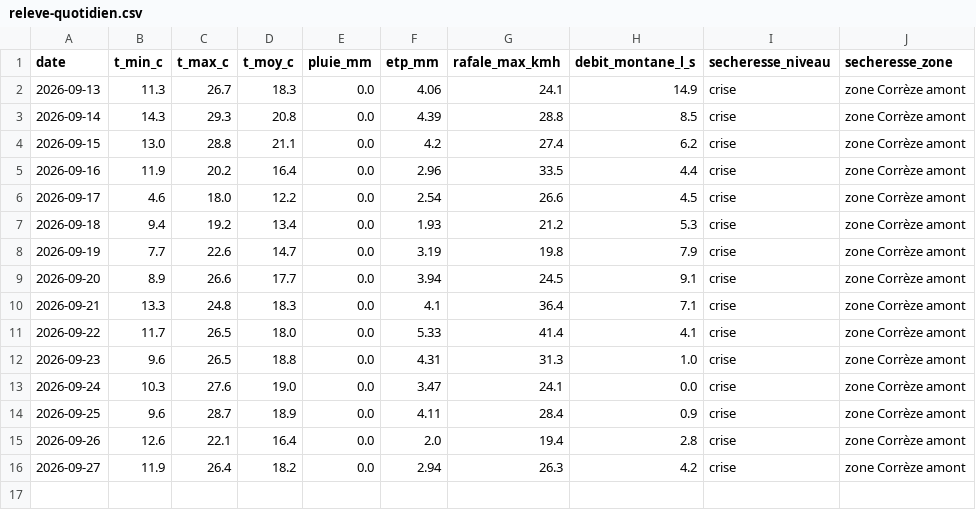
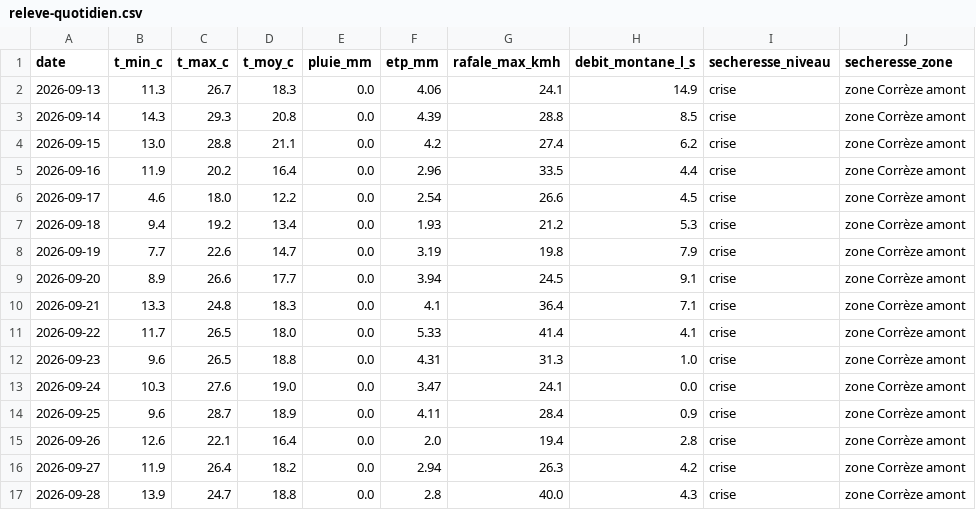
Before and after one commit to CedricMabilotte/domainedumons-site, a CSV file: data/releve-quotidien.csv, drawn as a sheet.

```diff
--- a/data/releve-quotidien.csv
+++ b/data/releve-quotidien.csv
@@ -16 +16,2 @@ date,t_min_c,t_max_c,t_moy_c,pluie_mm,etp_mm,rafale_max_kmh,debit_montane_l_s,se
 2026-09-27,11.9,26.4,18.2,0.0,2.94,26.3,4.2,crise,zone Corrèze amont
+2026-09-28,13.9,24.7,18.8,0.0,2.8,40.0,4.3,crise,zone Corrèze amont
```
Also changed, not shown: 5 other files.
